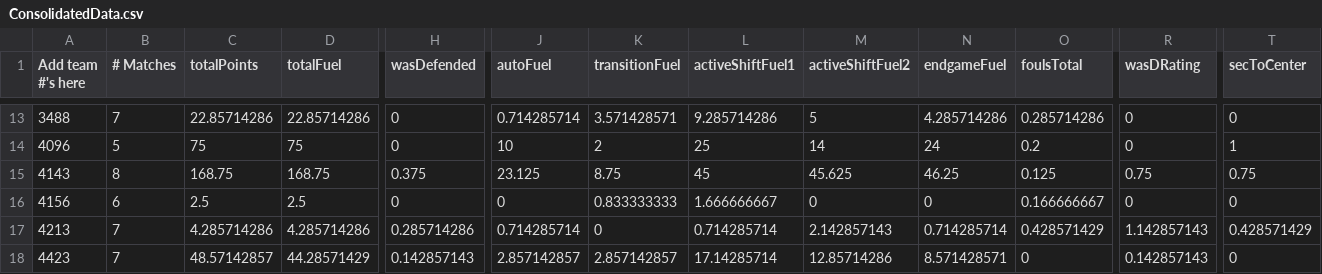
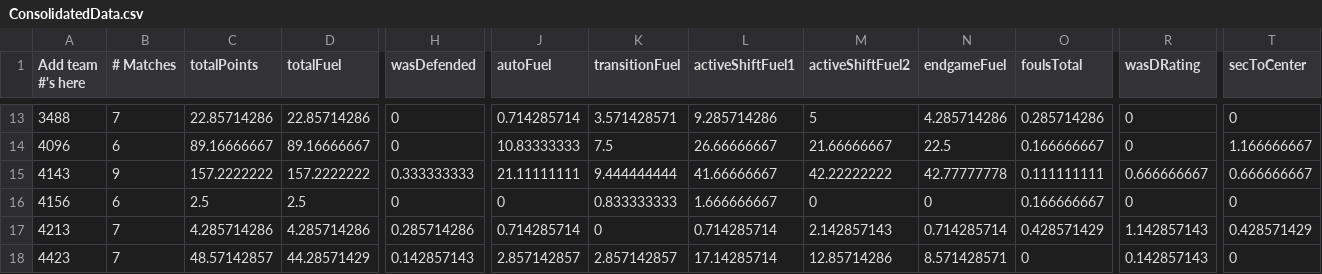
Before and after one commit to btmartin/btmartin.github.io, a CSV file: Scouting/ConsolidatedData.csv, drawn as a sheet; only a part is shown, gaps mark what is left out; the diff covers the shown part only; the diff names each change by its address in the sheet, - before the commit and + after, or states it on an @@ line.

```diff
--- a/Scouting/ConsolidatedData.csv
+++ b/Scouting/ConsolidatedData.csv
-B14 (# Matches): 5
+B14 (# Matches): 6
-C14 (totalPoints): 75
+C14 (totalPoints): 89.16666667
-D14 (totalFuel): 75
+D14 (totalFuel): 89.16666667
-J14 (autoFuel): 10
+J14 (autoFuel): 10.83333333
-K14 (transitionFuel): 2
+K14 (transitionFuel): 7.5
-L14 (activeShiftFuel1): 25
+L14 (activeShiftFuel1): 26.66666667
-M14 (activeShiftFuel2): 14
+M14 (activeShiftFuel2): 21.66666667
-N14 (endgameFuel): 24
+N14 (endgameFuel): 22.5
-O14 (foulsTotal): 0.2
+O14 (foulsTotal): 0.166666667
-T14 (secToCenter): 1
+T14 (secToCenter): 1.166666667
-B15 (# Matches): 8
+B15 (# Matches): 9
-C15 (totalPoints): 168.75
+C15 (totalPoints): 157.2222222
-D15 (totalFuel): 168.75
+D15 (totalFuel): 157.2222222
-H15 (wasDefended): 0.375
+H15 (wasDefended): 0.333333333
-J15 (autoFuel): 23.125
+J15 (autoFuel): 21.11111111
-K15 (transitionFuel): 8.75
+K15 (transitionFuel): 9.444444444
-L15 (activeShiftFuel1): 45
+L15 (activeShiftFuel1): 41.66666667
-M15 (activeShiftFuel2): 45.625
+M15 (activeShiftFuel2): 42.22222222
-N15 (endgameFuel): 46.25
+N15 (endgameFuel): 42.77777778
-O15 (foulsTotal): 0.125
+O15 (foulsTotal): 0.111111111
-R15 (wasDRating): 0.75
+R15 (wasDRating): 0.666666667
-T15 (secToCenter): 0.75
+T15 (secToCenter): 0.666666667
```
Also changed, not shown: 36 edited cells elsewhere in this file, Scouting/ScoutingData.csv.
